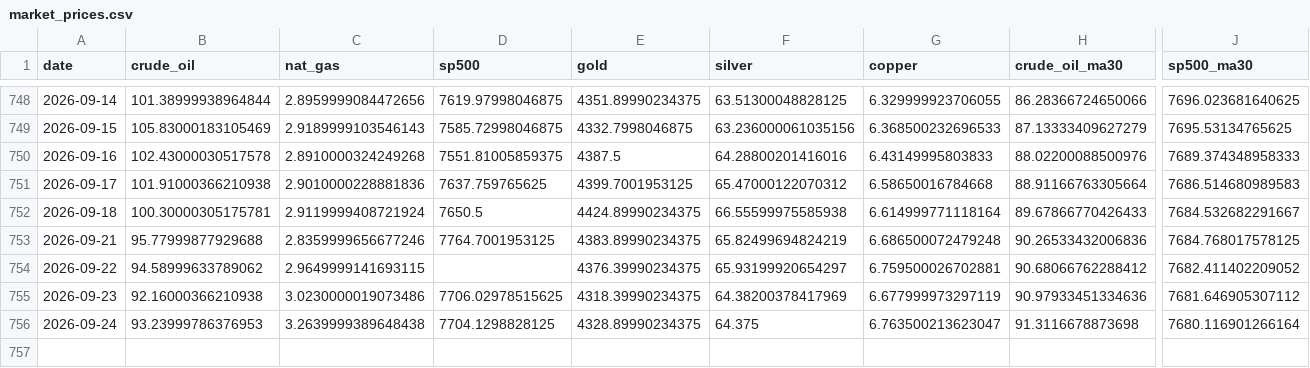
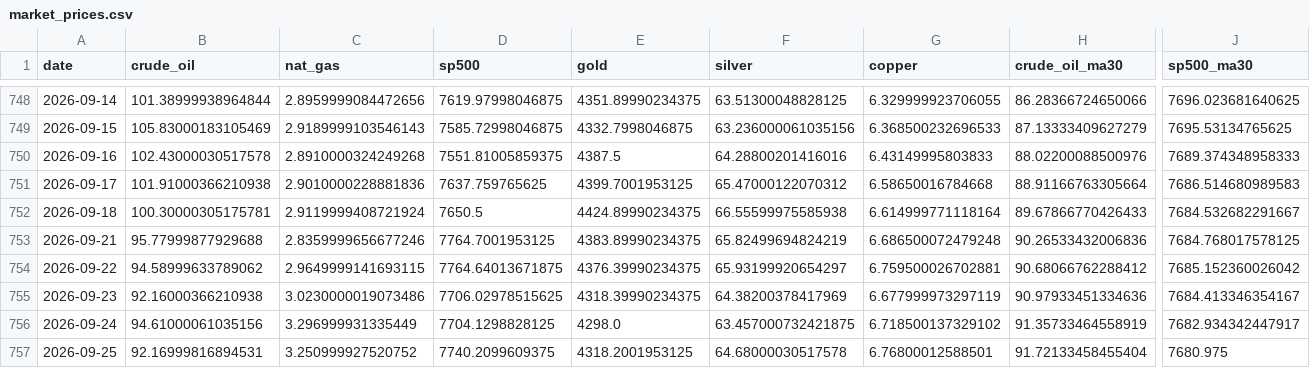
Before and after one commit to ela113arm-arch/macro-data-tracker, a CSV file: data/market_prices.csv, drawn as a sheet; only a part is shown, gaps mark what is left out; rows hold the shown columns only; the diff covers the shown part only; the diff names each change by its address in the sheet, - before the commit and + after, or states it on an @@ line.

```diff
--- a/data/market_prices.csv
+++ b/data/market_prices.csv
-D754 (sp500): (empty)
+D754 (sp500): 7764.64013671875
-J754 (sp500_ma30): 7682.411402209052
+J754 (sp500_ma30): 7685.152360026042
-J755 (sp500_ma30): 7681.646905307112
+J755 (sp500_ma30): 7684.413346354167
-B756 (crude_oil): 93.23999786376953
+B756 (crude_oil): 94.61000061035156
-C756 (nat_gas): 3.2639999389648438
+C756 (nat_gas): 3.296999931335449
-E756 (gold): 4328.89990234375
+E756 (gold): 4298.0
-F756 (silver): 64.375
+F756 (silver): 63.457000732421875
-G756 (copper): 6.763500213623047
+G756 (copper): 6.718500137329102
-H756 (crude_oil_ma30): 91.3116678873698
+H756 (crude_oil_ma30): 91.35733464558919
-J756 (sp500_ma30): 7680.116901266164
+J756 (sp500_ma30): 7682.934342447917
+row 757: 2026-09-25 | 92.16999816894531 | 3.250999927520752 | 7740.2099609375 | 4318.2001953125 | 64.68000030517578 | 6.76800012588501 | 91.72133458455404 | 7680.975
```
Also changed, not shown: 4 edited cells elsewhere in this file, data/baltic_dry.csv, data/cftc_positioning.csv, 12 other files.
